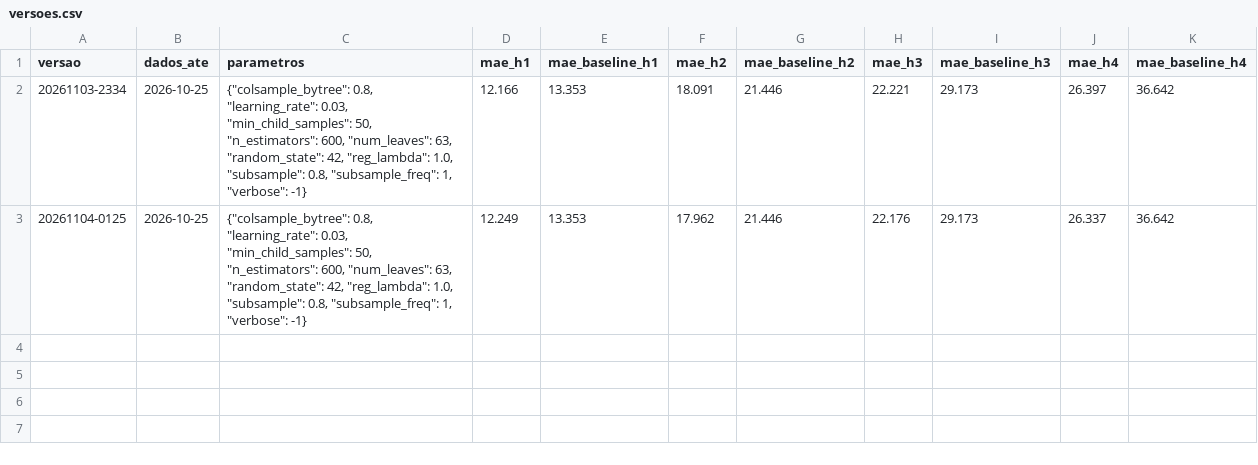
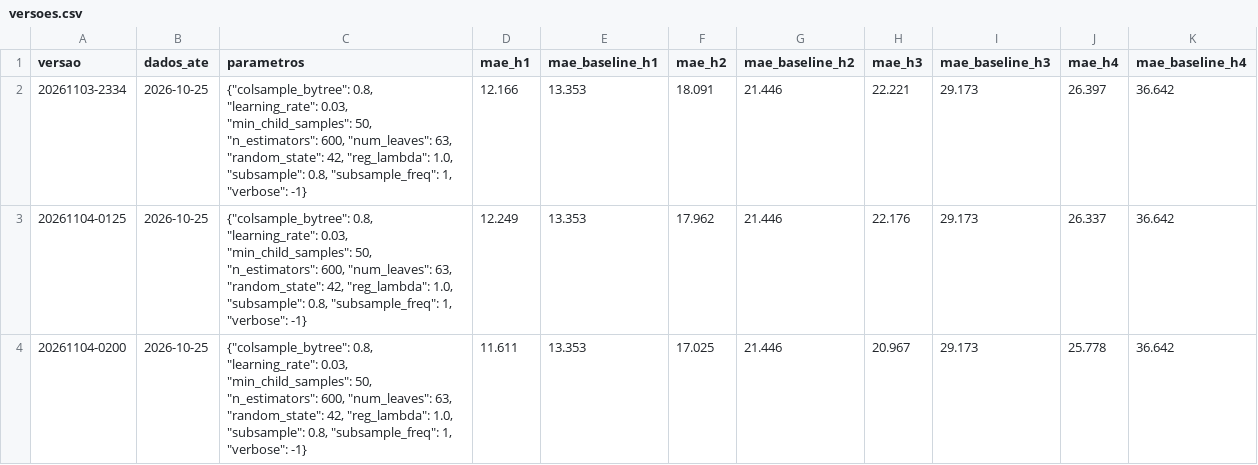
Before and after one commit to luishenrique1702/radar-dengue, a CSV file: models/registro/versoes.csv, drawn as a sheet; the diff names each change by its address in the sheet, - before the commit and + after, or states it on an @@ line.

```diff
--- a/models/registro/versoes.csv
+++ b/models/registro/versoes.csv
+row 4: 20261104-0200 | 2026-10-25 | {"colsample_bytree": 0.8, "learning_rate": 0.03, "min_child_samples": 50, "n_estimators": 600, "num_leaves": 63, "random_state": 42, "reg_lambda": 1.0, "subsample": 0.8, "subsample_freq": 1, "verbose": -1} | 11.611 | 13.353 | 17.025 | 21.446 | 20.967 | 29.173 | 25.778 | 36.642
```
Also changed, not shown: 18 other files.
